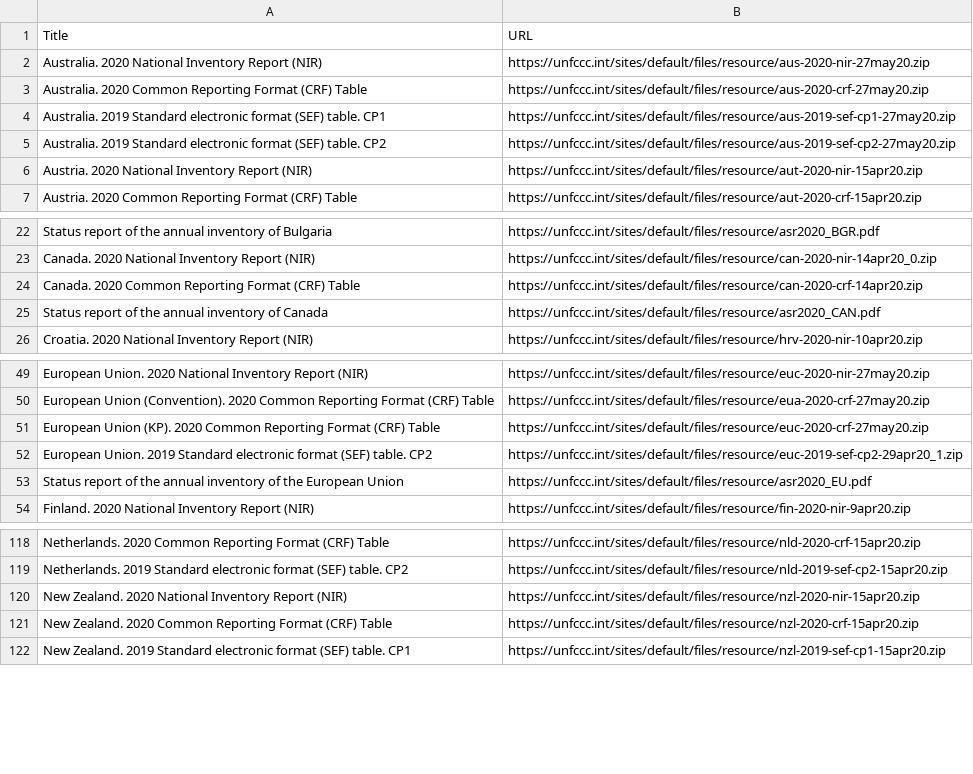
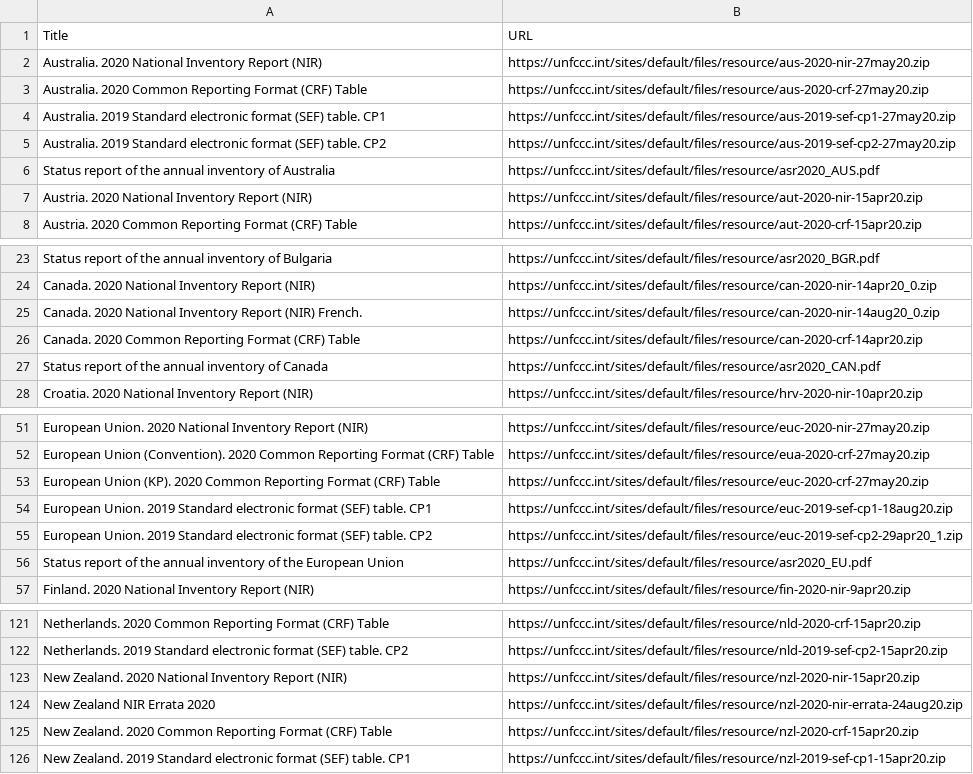
Before and after one commit to openclimatedata/national-inventory-submisions, a CSV file: data/submissions-2020.csv, drawn as a sheet; only a part is shown, gaps mark what is left out; the diff names each change by its address in the sheet, - before the commit and + after, or states it on an @@ line.

Commit message:
update CRF 2020 and BUR submissions list modified download_bur.py to show captcha for manual solving

```diff
--- a/data/submissions-2020.csv
+++ b/data/submissions-2020.csv
+row 6: Status report of the annual inventory of Australia | https://unfccc.int/sites/default/files/resource/asr2020_AUS.pdf
+row 25: Canada. 2020 National Inventory Report (NIR) French. | https://unfccc.int/sites/default/files/resource/can-2020-nir-14aug20_0.zip
+row 54: European Union. 2019 Standard electronic format (SEF) table. CP1 | https://unfccc.int/sites/default/files/resource/euc-2019-sef-cp1-18aug20.zip
+row 124: New Zealand NIR Errata 2020 | https://unfccc.int/sites/default/files/resource/nzl-2020-nir-errata-24aug20.zip
```
Also changed, not shown: data/submissions-bur.csv, 1 other file.
